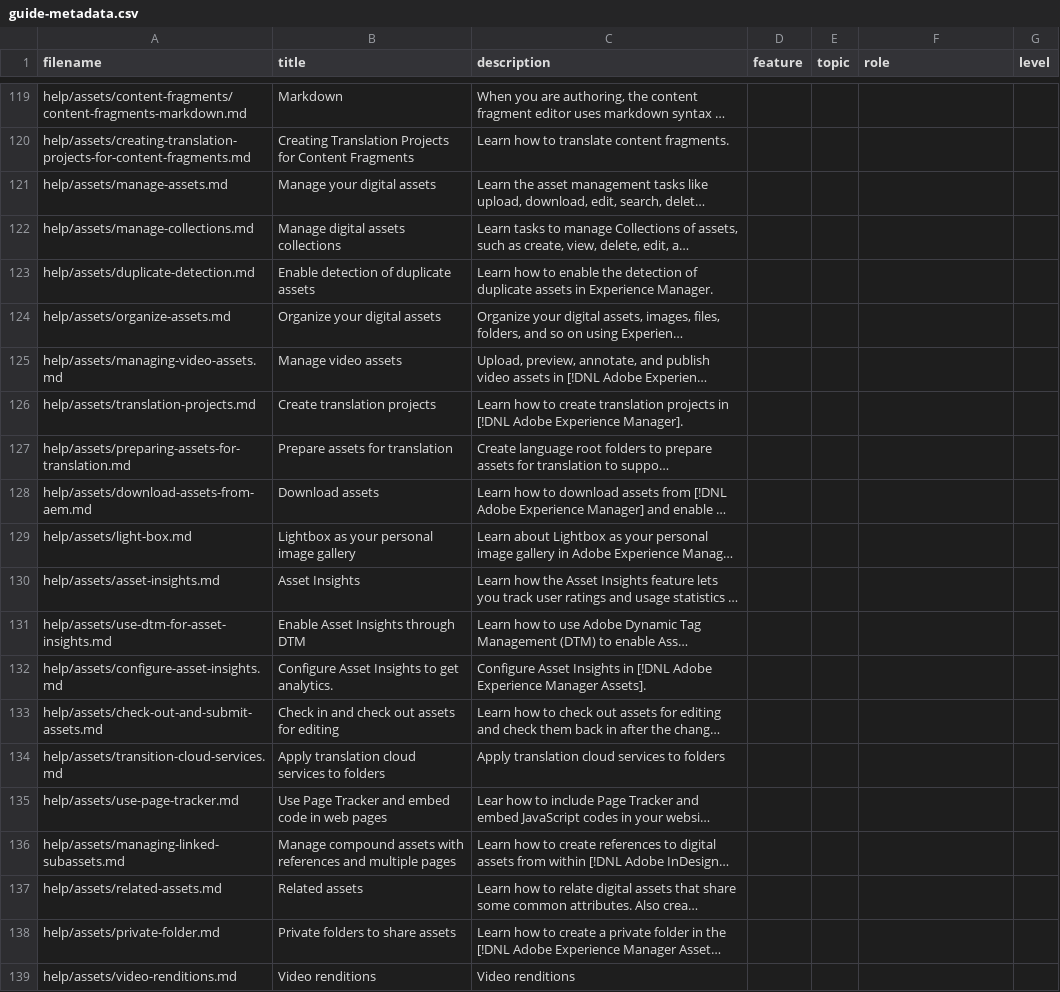
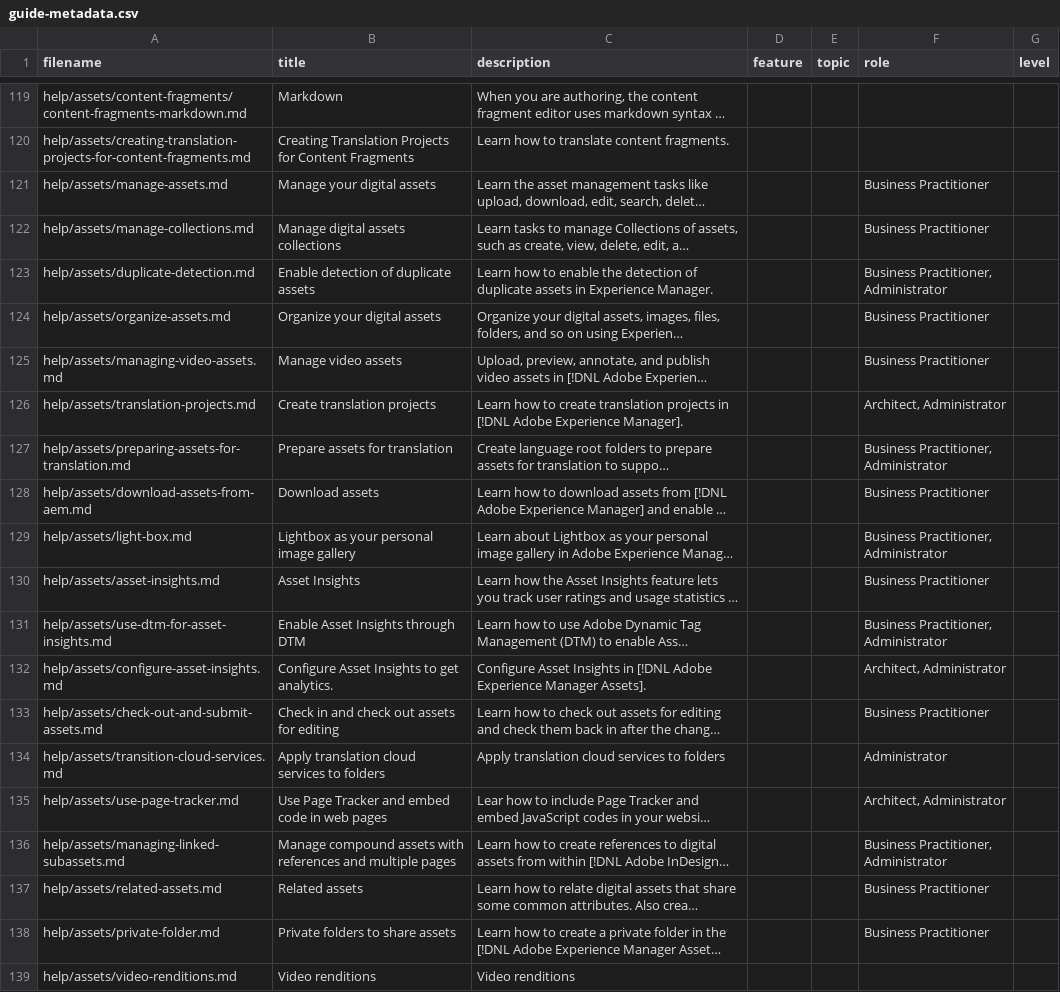
Before and after one commit to AdobeDocs/experience-manager-65.en, a CSV file: help/assets/guide-metadata.csv, drawn as a sheet; only a part is shown, gaps mark what is left out; long unchanged cells end in …; the diff covers the shown part only; the diff names each change by its address in the sheet, - before the commit and + after, or states it on an @@ line.

```diff
--- a/help/assets/guide-metadata.csv
+++ b/help/assets/guide-metadata.csv
-F121:F122 (role): (empty)
+F121:F122 (role): Business Practitioner
-F123 (role): (empty)
+F123 (role): Business Practitioner, Administrator
-F124:F125 (role): (empty)
+F124:F125 (role): Business Practitioner
-F126 (role): (empty)
+F126 (role): Architect, Administrator
-F127 (role): (empty)
+F127 (role): Business Practitioner, Administrator
-F128 (role): (empty)
+F128 (role): Business Practitioner
-F129 (role): (empty)
+F129 (role): Business Practitioner, Administrator
-F130 (role): (empty)
+F130 (role): Business Practitioner
-F131 (role): (empty)
+F131 (role): Business Practitioner, Administrator
-F132 (role): (empty)
+F132 (role): Architect, Administrator
-F133 (role): (empty)
+F133 (role): Business Practitioner
-F134 (role): (empty)
+F134 (role): Administrator
-F135 (role): (empty)
+F135 (role): Architect, Administrator
-F136 (role): (empty)
+F136 (role): Business Practitioner, Administrator
-F137:F138 (role): (empty)
+F137:F138 (role): Business Practitioner
```
Also changed, not shown: 69 edited cells elsewhere in this file.
